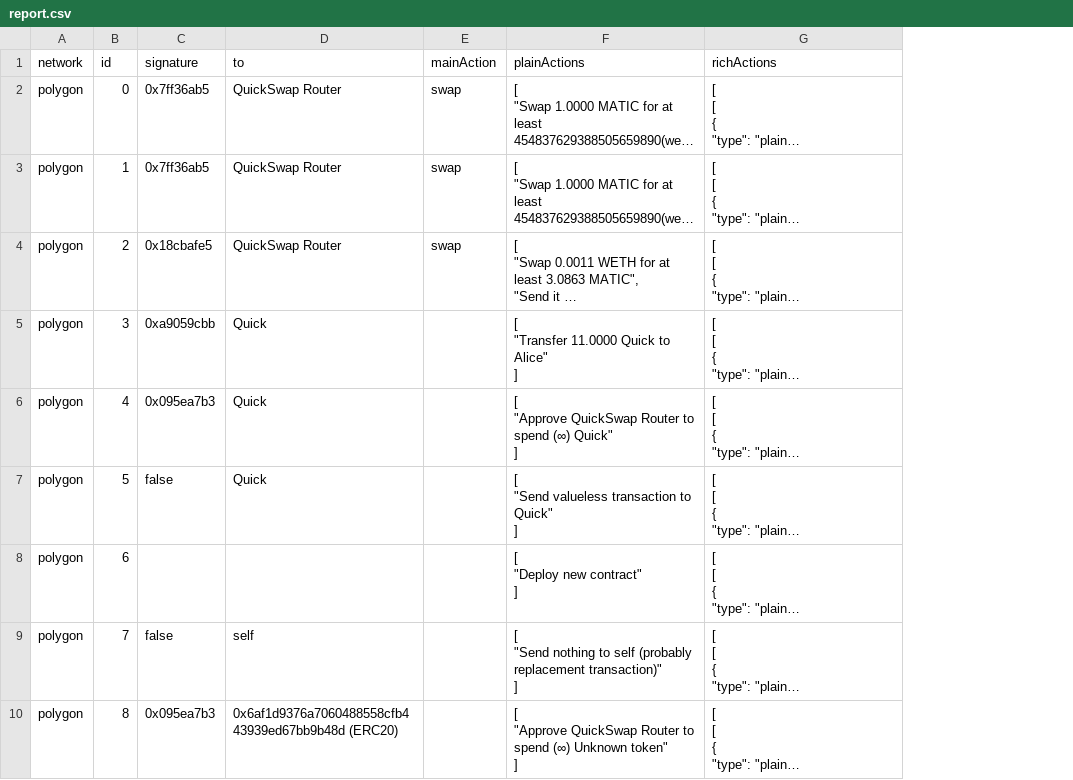
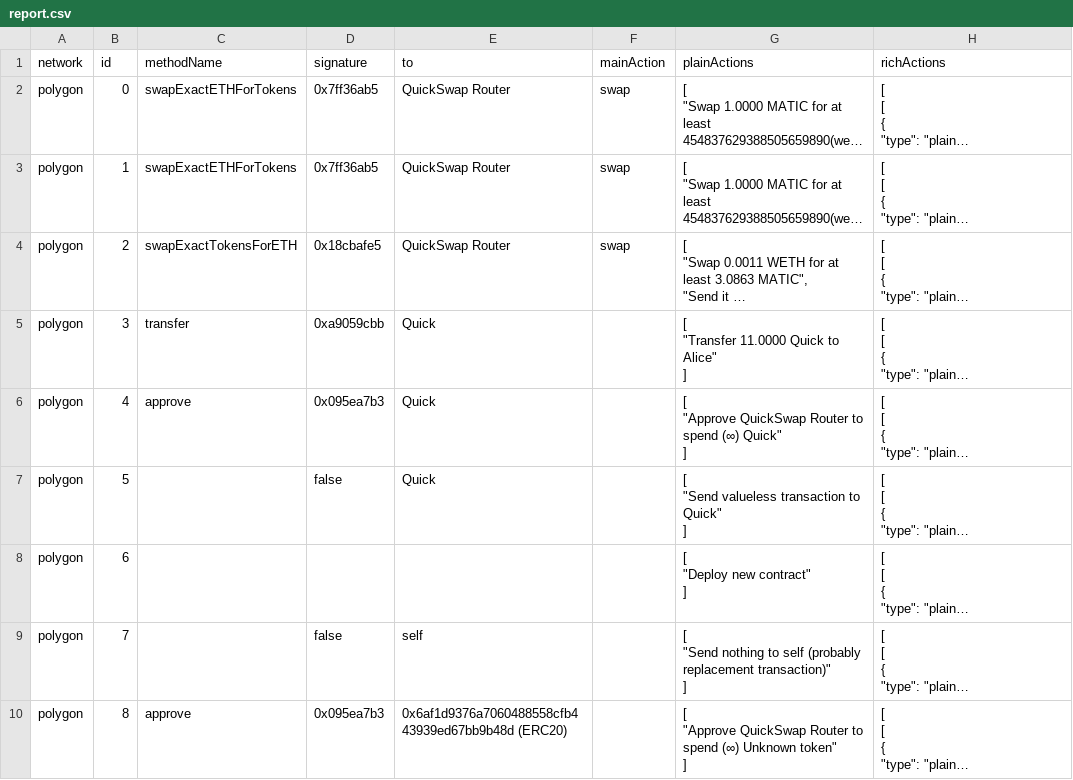
Before and after one commit to G202/wallet-adx, a CSV file: src/lib/humanizeTx/scripts/report.csv, drawn as a sheet; only a part is shown; long unchanged cells end in …; the diff names each change by its address in the sheet, - before the commit and + after, or states it on an @@ line.

Commit message:
JSON ABI generation + refactoring humanTx structure to match generatedABI (single source of truth) + cleanup

```diff
--- a/src/lib/humanizeTx/scripts/report.csv
+++ b/src/lib/humanizeTx/scripts/report.csv
+column C (methodName), rows 2-10: swapExactETHForTokens | swapExactETHForTokens | swapExactTokensForETH | transfer | approve |  |  |  | approve
```
Also changed, not shown: 30 other files.
